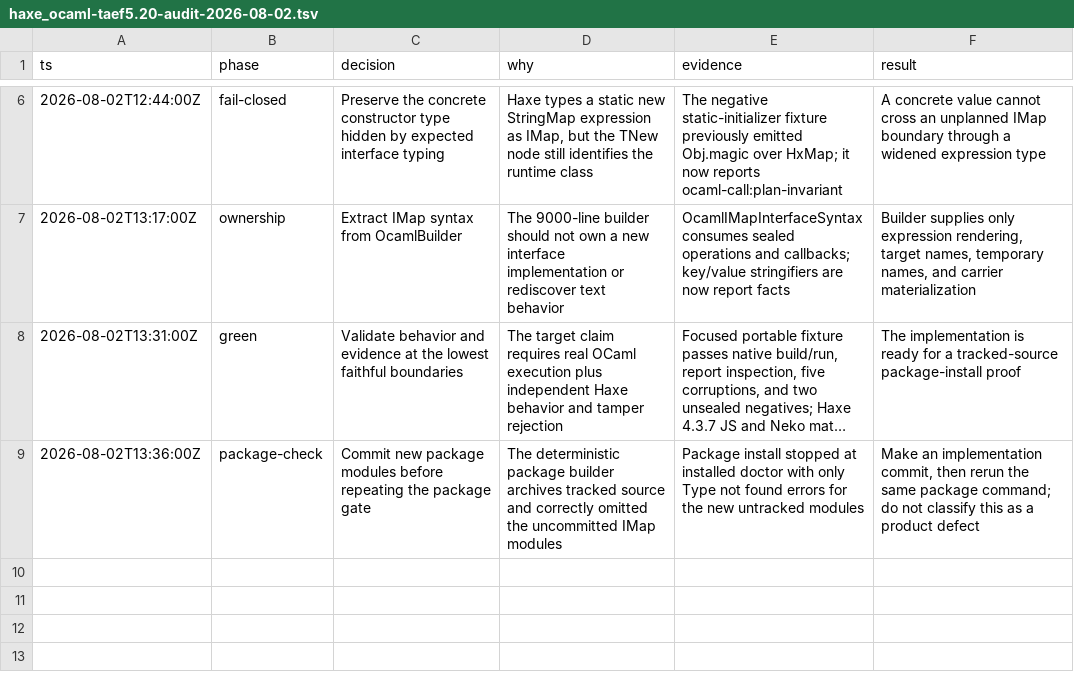
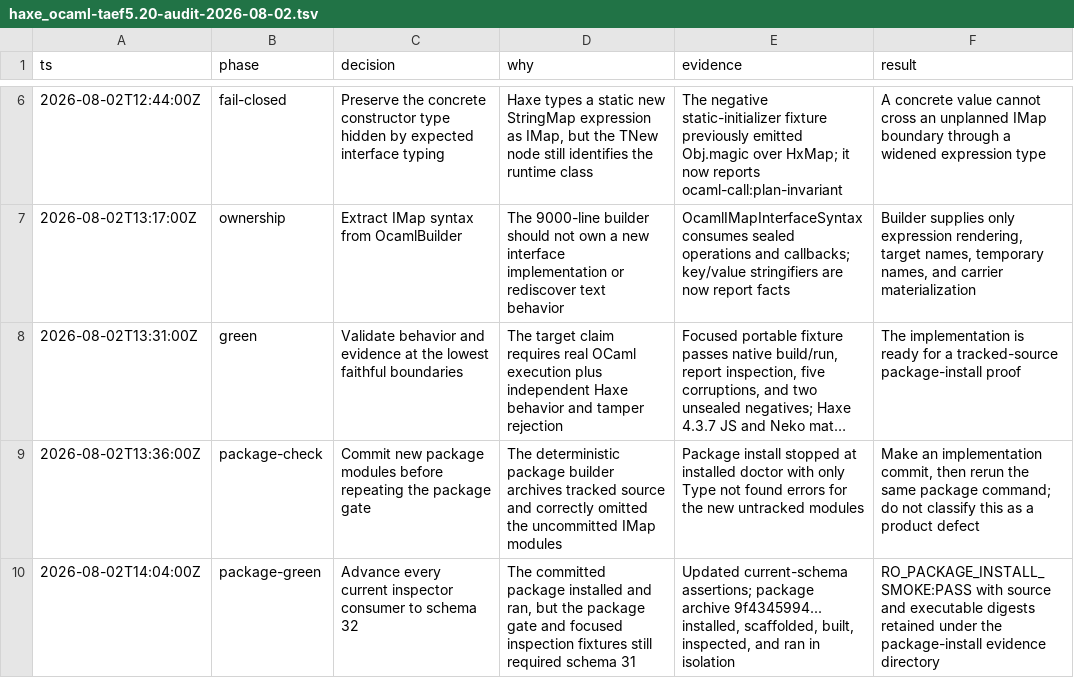
Before and after one commit to fullofcaffeine/hxhx, a TSV file: .audit/haxe_ocaml-taef5.20-audit-2026-08-02.tsv, drawn as a sheet; only a part is shown, gaps mark what is left out; long unchanged cells end in …; the diff names each change by its address in the sheet, - before the commit and + after, or states it on an @@ line.

Commit message:
test(inspection): accept IMap report schema
Update every current inspector consumer from schema 31 to schema 32. The new
schema adds explicit IMap conversion and dispatch evidence, so older consumers
must not silently treat it as the previous report shape.

The isolated package proof now installs the tracked source archive, scaffolds
an application, builds and runs native OCaml, validates the lowering report,
and finishes with RO_PACKAGE_INSTALL_SMOKE:PASS. No public readiness claim is
changed by this schema propagation.

```diff
--- a/.audit/haxe_ocaml-taef5.20-audit-2026-08-02.tsv
+++ b/.audit/haxe_ocaml-taef5.20-audit-2026-08-02.tsv
+row 10: 2026-08-02T14:04:00Z | package-green | Advance every current inspector consumer to schema 32 | The committed package installed and ran, but the package gate and focused inspection fixtures still required schema 31 | Updated current-schema assertions; package archive 9f4345994... installed, scaffolded, built, inspected, and ran in isolation | RO_PACKAGE_INSTALL_SMOKE:PASS with source and executable digests retained under the package-install evidence directory
```
Also changed, not shown: 18 other files.
